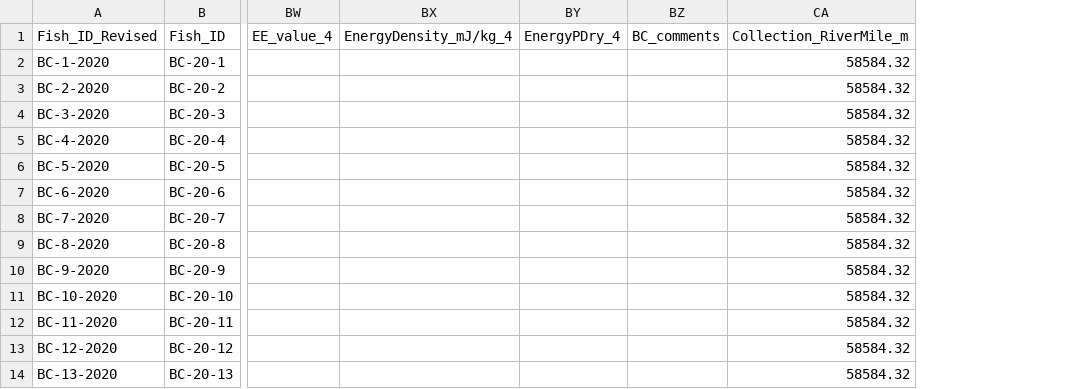
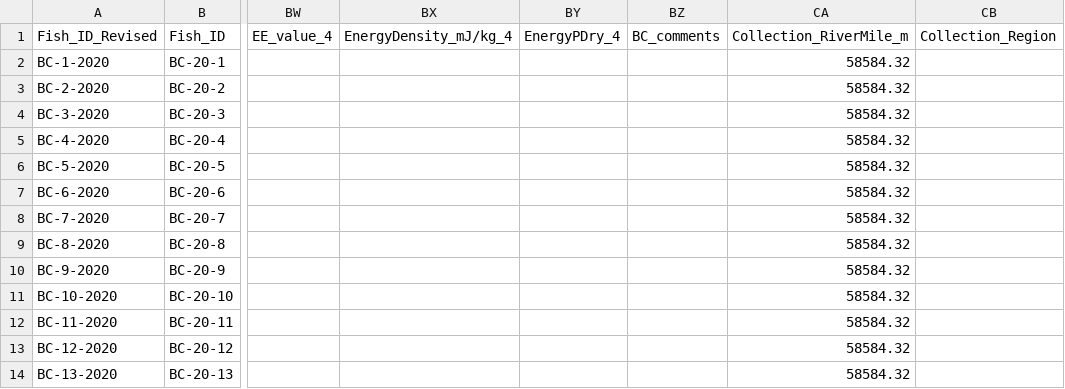
Before and after one commit to abigailhost/cr_sockeye, a CSV file: ALHcode/AIC/bodycomp_2020.csv, drawn as a sheet; only a part is shown, gaps mark what is left out; the diff names each change by its address in the sheet, - before the commit and + after, or states it on an @@ line.

```diff
--- a/ALHcode/AIC/bodycomp_2020.csv
+++ b/ALHcode/AIC/bodycomp_2020.csv
+column CB (Collection_Region), empty
```
Also changed, not shown: ALHcode/AIC/bodycomp_2019.csv, ALHcode/AIC/bodycomp_2021.csv, 7 other files.
